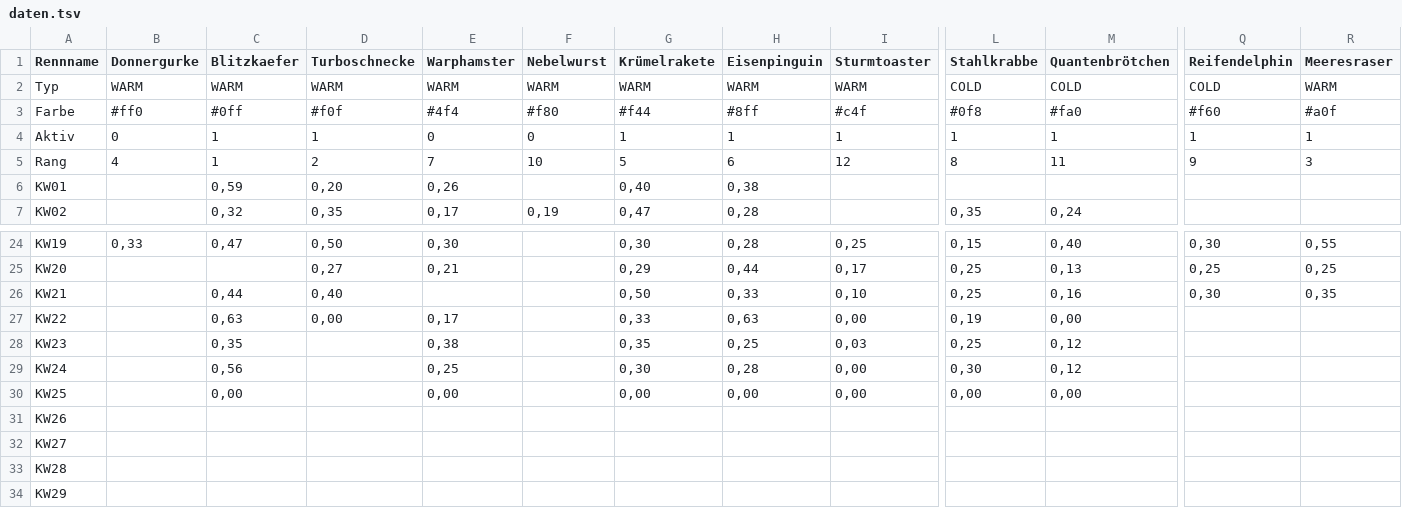
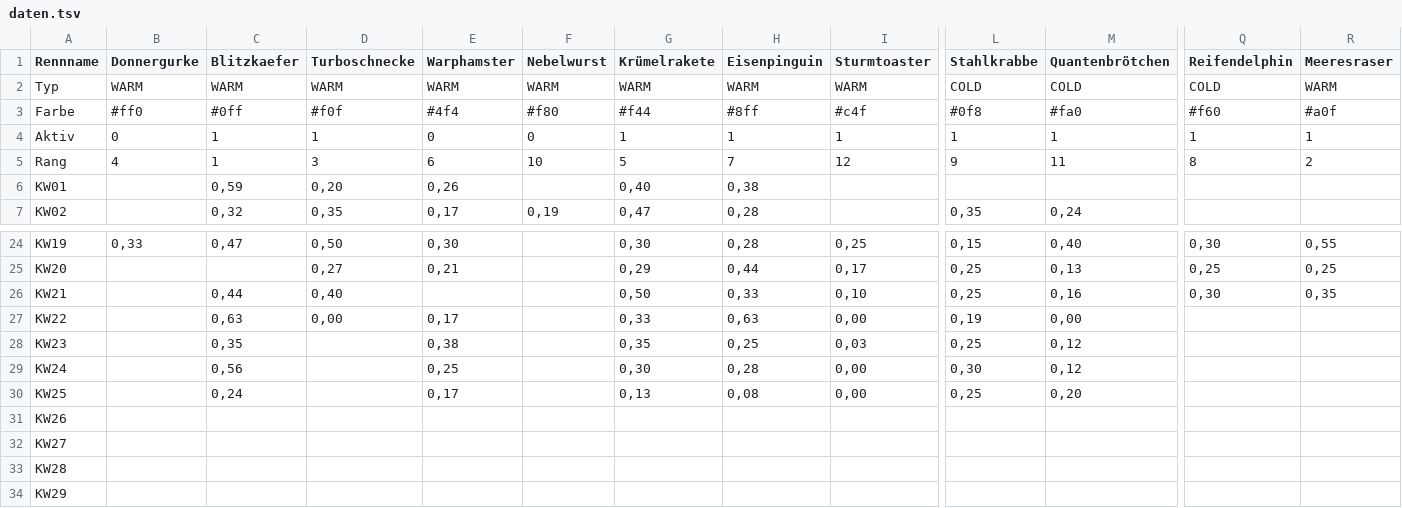
Before and after one commit to christianknoll-create/sdr, a TSV file: daten.tsv, drawn as a sheet; only a part is shown, gaps mark what is left out; the diff names each change by its address in the sheet, - before the commit and + after, or states it on an @@ line.

```diff
--- a/daten.tsv
+++ b/daten.tsv
-D5 (Turboschnecke): 2
+D5 (Turboschnecke): 3
-E5 (Warphamster): 7
+E5 (Warphamster): 6
-H5 (Eisenpinguin): 6
+H5 (Eisenpinguin): 7
-L5 (Stahlkrabbe): 8
+L5 (Stahlkrabbe): 9
-Q5 (Reifendelphin): 9
+Q5 (Reifendelphin): 8
-R5 (Meeresraser): 3
+R5 (Meeresraser): 2
-C30 (Blitzkaefer): 0,00
+C30 (Blitzkaefer): 0,24
-E30 (Warphamster): 0,00
+E30 (Warphamster): 0,17
-G30 (Krümelrakete): 0,00
+G30 (Krümelrakete): 0,13
-H30 (Eisenpinguin): 0,00
+H30 (Eisenpinguin): 0,08
-L30 (Stahlkrabbe): 0,00
+L30 (Stahlkrabbe): 0,25
-M30 (Quantenbrötchen): 0,00
+M30 (Quantenbrötchen): 0,20
```
Also changed, not shown: 1 other file.
